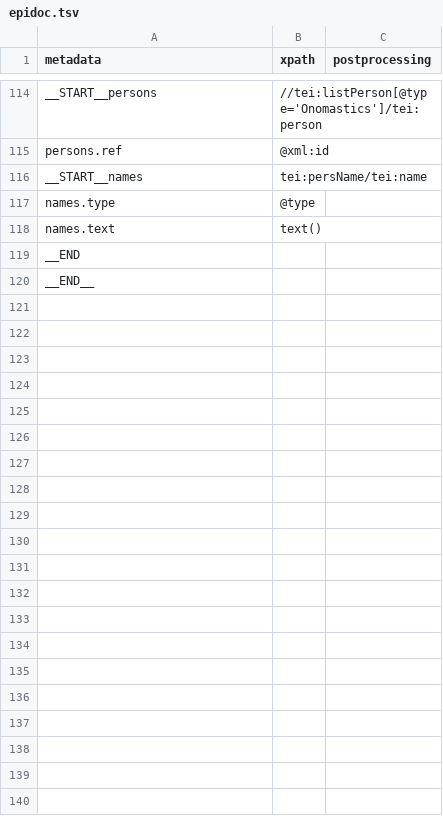
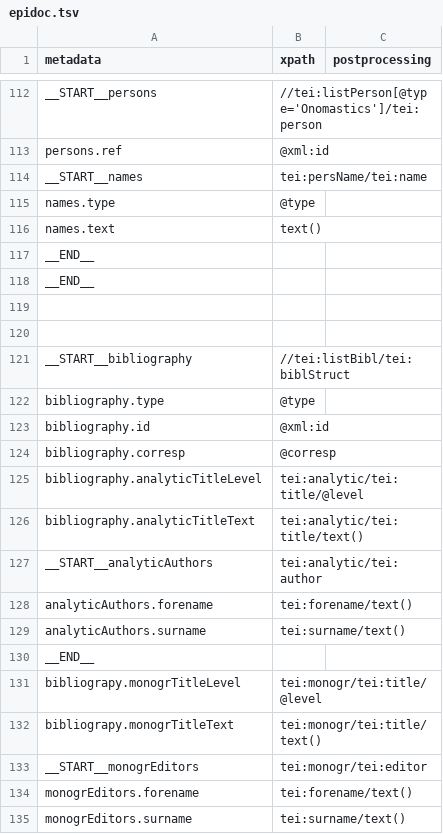
Before and after one commit to DigItAnt/CASH-server, a TSV file: src/main/resources/importer/epidoc.tsv, drawn as a sheet; only a part is shown, gaps mark what is left out; the shorter side is filled out with more unchanged rows; the diff covers the shown part only.

Commit message:
Added bibliography fields.

```diff
--- a/src/main/resources/importer/epidoc.tsv
+++ b/src/main/resources/importer/epidoc.tsv
@@ -118,2 +116,20 @@ names.type	@type
 names.text	text()	
-__END		
+__END__			
+__END__		
+
+
+__START__bibliography	//tei:listBibl/tei:biblStruct
+bibliography.type	@type
+bibliography.id	@xml:id
+bibliography.corresp	@corresp
+bibliography.analyticTitleLevel	tei:analytic/tei:title/@level
+bibliography.analyticTitleText	tei:analytic/tei:title/text()
+__START__analyticAuthors	tei:analytic/tei:author
+analyticAuthors.forename	tei:forename/text()
+analyticAuthors.surname	tei:surname/text()
+__END__
+bibliograpy.monogrTitleLevel	tei:monogr/tei:title/@level
+bibliograpy.monogrTitleText	tei:monogr/tei:title/text()
+__START__monogrEditors	tei:monogr/tei:editor
+monogrEditors.forename	tei:forename/text()
+monogrEditors.surname	tei:surname/text()
```
Also changed, not shown: 11 added rows and 2 removed rows elsewhere in this file, 1 other file.
